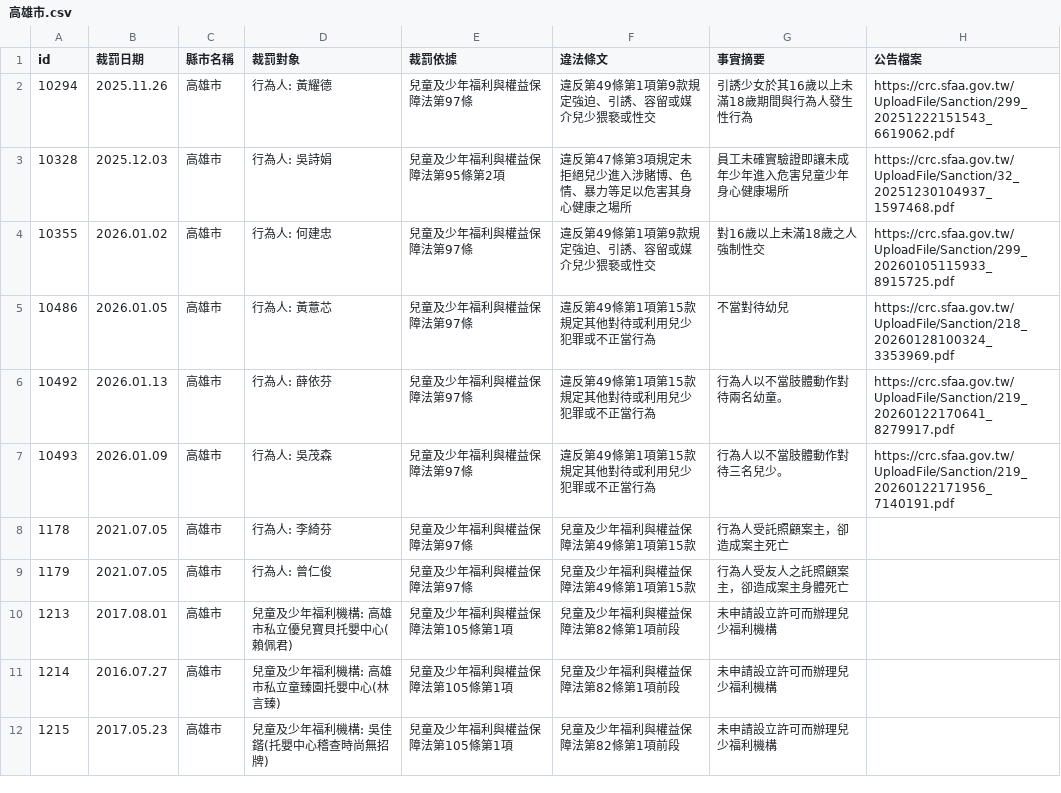
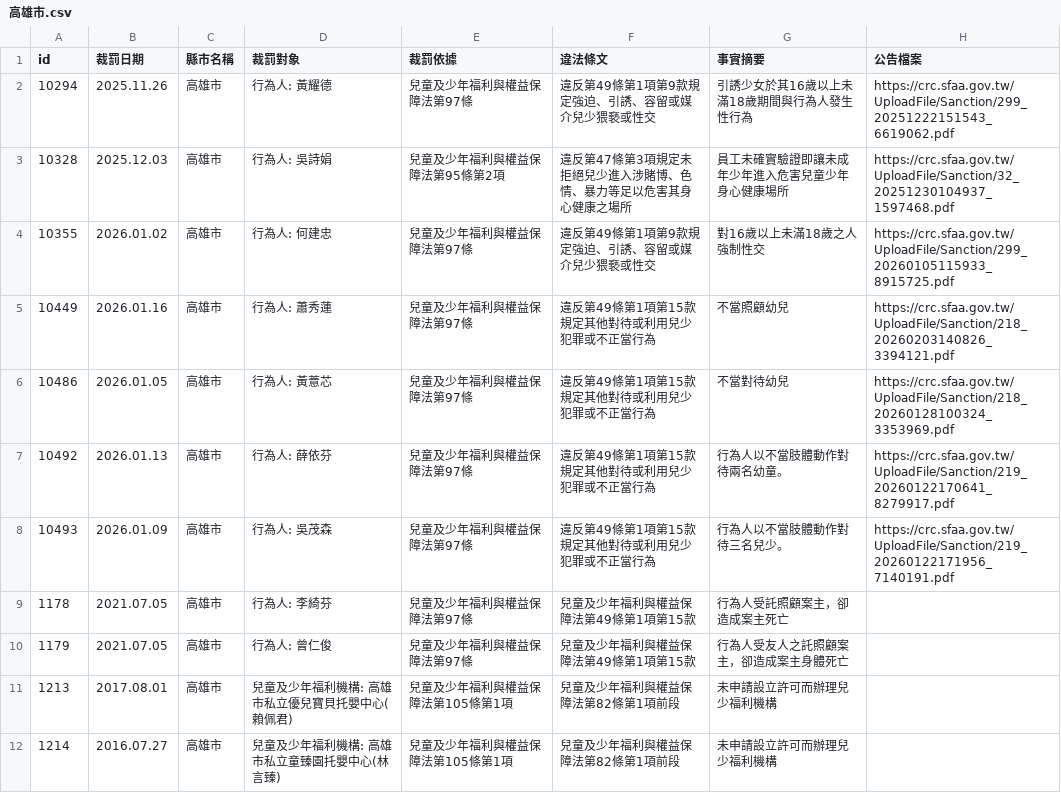
Before and after one commit to kiang/crc.sfaa.gov.tw, a CSV file: data/高雄市.csv, drawn as a sheet; only a part is shown; the shorter side is filled out with more unchanged rows.

```diff
--- a/data/高雄市.csv
+++ b/data/高雄市.csv
@@ -4,2 +4,3 @@ id,裁罰日期,縣市名稱,裁罰對象,裁罰依據,違法條文,事實摘要
 10355,2026.01.02,高雄市,"行為人: 何建忠",兒童及少年福利與權益保障法第97條,違反第49條第1項第9款規定強迫、引誘、容留或媒介兒少猥褻或性交,對16歲以上未滿18歲之人強制性交,https://crc.sfaa.gov.tw/UploadFile/Sanction/299_20260105115933_8915725.pdf
+10449,2026.01.16,高雄市,"行為人: 蕭秀蓮",兒童及少年福利與權益保障法第97條,違反第49條第1項第15款規定其他對待或利用兒少犯罪或不正當行為,不當照顧幼兒,https://crc.sfaa.gov.tw/UploadFile/Sanction/218_20260203140826_3394121.pdf
 10486,2026.01.05,高雄市,"行為人: 黃薏芯",兒童及少年福利與權益保障法第97條,違反第49條第1項第15款規定其他對待或利用兒少犯罪或不正當行為,不當對待幼兒,https://crc.sfaa.gov.tw/UploadFile/Sanction/218_20260128100324_3353969.pdf
```
Also changed, not shown: data/桃園市.csv, 4 other files.
